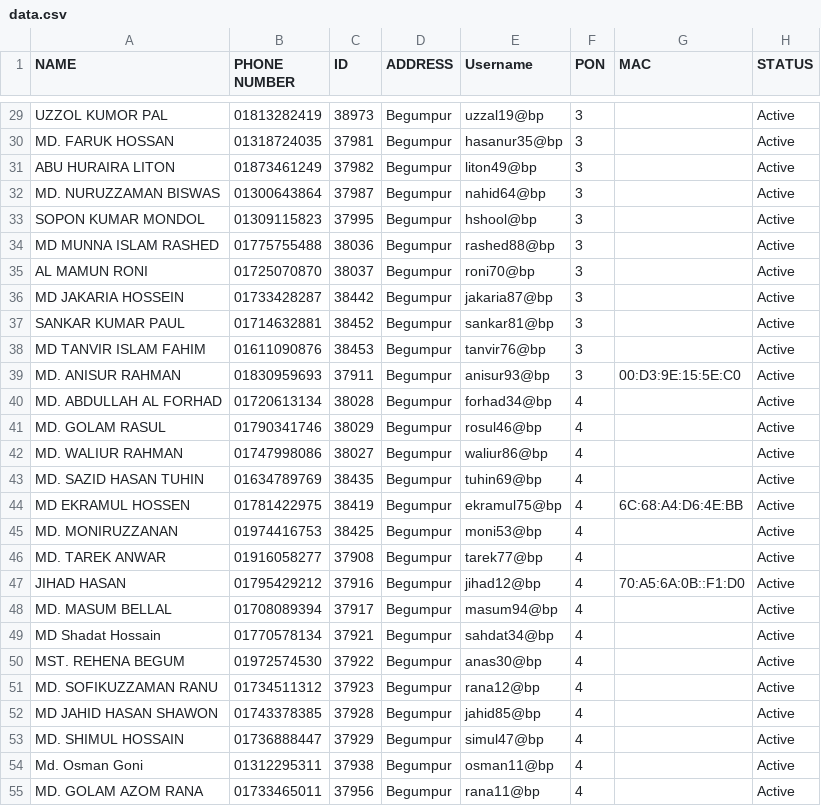
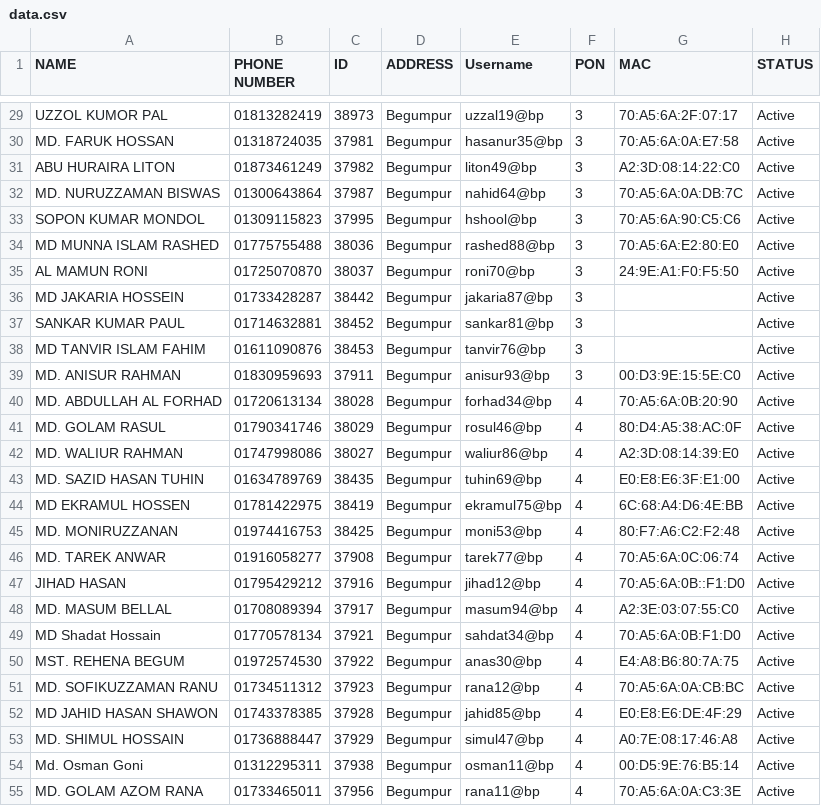
Before and after one commit to masud673/masud, a CSV file: data.csv, drawn as a sheet; only a part is shown, gaps mark what is left out; the diff covers the shown part only; the diff names each change by its address in the sheet, - before the commit and + after, or states it on an @@ line.

```diff
--- a/data.csv
+++ b/data.csv
-G29 (MAC): (empty)
+G29 (MAC): 70:A5:6A:2F:07:17
-G30 (MAC): (empty)
+G30 (MAC): 70:A5:6A:0A:E7:58
-G31 (MAC): (empty)
+G31 (MAC): A2:3D:08:14:22:C0
-G32 (MAC): (empty)
+G32 (MAC): 70:A5:6A:0A:DB:7C
-G33 (MAC): (empty)
+G33 (MAC): 70:A5:6A:90:C5:C6
-G34 (MAC): (empty)
+G34 (MAC): 70:A5:6A:E2:80:E0
-G35 (MAC): (empty)
+G35 (MAC): 24:9E:A1:F0:F5:50
-G40 (MAC): (empty)
+G40 (MAC): 70:A5:6A:0B:20:90
-G41 (MAC): (empty)
+G41 (MAC): 80:D4:A5:38:AC:0F
-G42 (MAC): (empty)
+G42 (MAC): A2:3D:08:14:39:E0
-G43 (MAC): (empty)
+G43 (MAC): E0:E8:E6:3F:E1:00
-G45 (MAC): (empty)
+G45 (MAC): 80:F7:A6:C2:F2:48
-G46 (MAC): (empty)
+G46 (MAC): 70:A5:6A:0C:06:74
-G48 (MAC): (empty)
+G48 (MAC): A2:3E:03:07:55:C0
-G49 (MAC): (empty)
+G49 (MAC): 70:A5:6A:0B:F1:D0
-G50 (MAC): (empty)
+G50 (MAC): E4:A8:B6:80:7A:75
-G51 (MAC): (empty)
+G51 (MAC): 70:A5:6A:0A:CB:BC
-G52 (MAC): (empty)
+G52 (MAC): E0:E8:E6:DE:4F:29
-G53 (MAC): (empty)
+G53 (MAC): A0:7E:08:17:46:A8
-G54 (MAC): (empty)
+G54 (MAC): 00:D5:9E:76:B5:14
-G55 (MAC): (empty)
+G55 (MAC): 70:A5:6A:0A:C3:3E
```
Also changed, not shown: 1 added row, 1 removed row and 73 edited cells elsewhere in this file.
